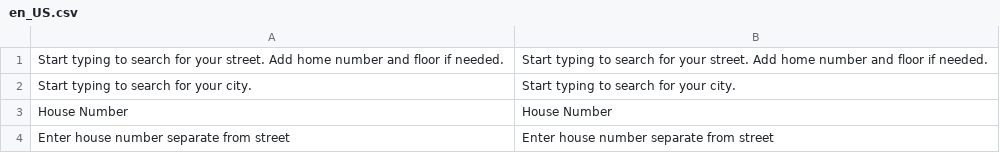
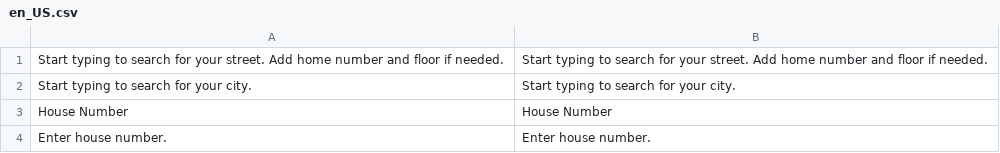
Before and after one commit to JeoffScott/magento2-directory, a CSV file: i18n/en_US.csv, drawn as a sheet; removed rows and columns are numbered as before the commit, all else as after; the diff names each change by its address in the sheet, - before the commit and + after, or states it on an @@ line.

Commit message:
Update en_US.csv

```diff
--- a/i18n/en_US.csv
+++ b/i18n/en_US.csv
-row 4: Enter house number separate from street | Enter house number separate from street
+row 4: Enter house number. | Enter house number.
```
